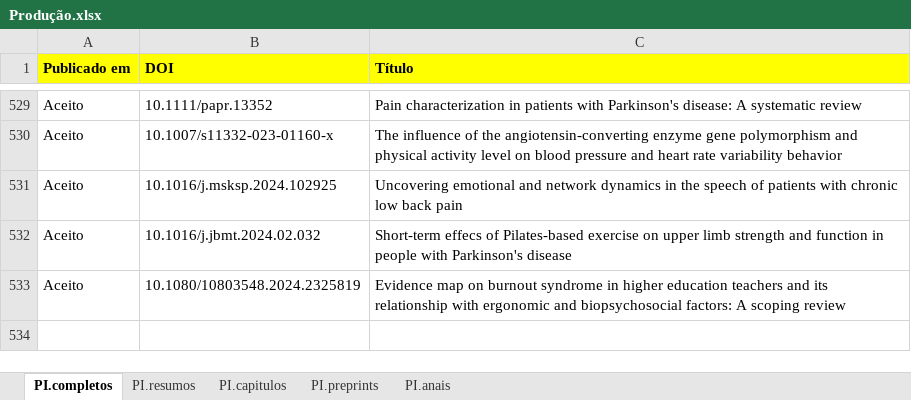
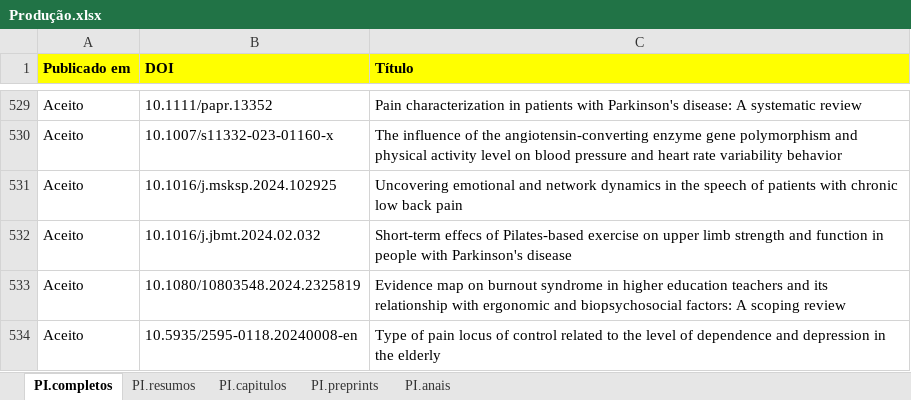
Before and after one commit to ppgcr-unisuam/observatoriocr, an Excel workbook: PPG/Produção.xlsx, sheet PI.completos, drawn as a sheet; only a part is shown, gaps mark what is left out; values as stored, in another font and other column widths than the file's, no borders; conditional formats not drawn; the diff names each change by its address in the sheet, - before the commit and + after, or states it on an @@ line.

```diff
--- a/PPG/Produção.xlsx (sheet PI.completos)
+++ b/PPG/Produção.xlsx (sheet PI.completos)
+row 534: Aceito | 10.5935/2595-0118.20240008-en | Type of pain locus of control related to the level of dependence and depression in the elderly
```
Also changed, not shown: docs/PPG/Produção.xlsx, 22 other files.
